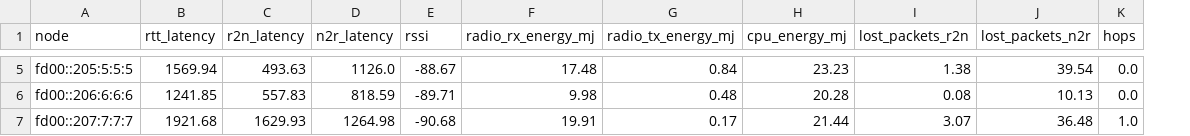
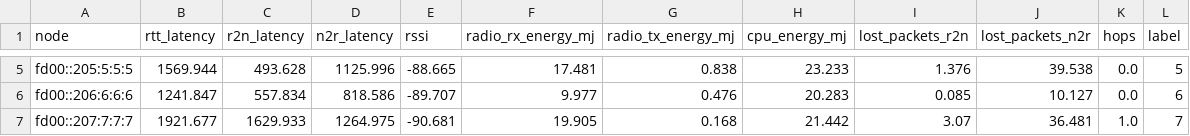
Before and after one commit to JunioCesarFerreira/cooja-tools, a CSV file: log-analysis/output/cooja_means.csv, drawn as a sheet; only a part is shown, gaps mark what is left out; the diff covers the shown part only; the diff names each change by its address in the sheet, - before the commit and + after, or states it on an @@ line.

```diff
--- a/log-analysis/output/cooja_means.csv
+++ b/log-analysis/output/cooja_means.csv
+column L (label), rows 5-7: 5 | 6 | 7
-B5 (rtt_latency): 1569.94
+B5 (rtt_latency): 1569.944
-C5 (r2n_latency): 493.63
+C5 (r2n_latency): 493.628
-D5 (n2r_latency): 1126.0
+D5 (n2r_latency): 1125.996
-E5 (rssi): -88.67
+E5 (rssi): -88.665
-F5 (radio_rx_energy_mj): 17.48
+F5 (radio_rx_energy_mj): 17.481
-G5 (radio_tx_energy_mj): 0.84
+G5 (radio_tx_energy_mj): 0.838
-H5 (cpu_energy_mj): 23.23
+H5 (cpu_energy_mj): 23.233
-I5 (lost_packets_r2n): 1.38
+I5 (lost_packets_r2n): 1.376
-J5 (lost_packets_n2r): 39.54
+J5 (lost_packets_n2r): 39.538
-B6 (rtt_latency): 1241.85
+B6 (rtt_latency): 1241.847
-C6 (r2n_latency): 557.83
+C6 (r2n_latency): 557.834
-D6 (n2r_latency): 818.59
+D6 (n2r_latency): 818.586
-E6 (rssi): -89.71
+E6 (rssi): -89.707
-F6 (radio_rx_energy_mj): 9.98
+F6 (radio_rx_energy_mj): 9.977
-G6 (radio_tx_energy_mj): 0.48
+G6 (radio_tx_energy_mj): 0.476
-H6 (cpu_energy_mj): 20.28
+H6 (cpu_energy_mj): 20.283
-I6 (lost_packets_r2n): 0.08
+I6 (lost_packets_r2n): 0.085
-J6 (lost_packets_n2r): 10.13
+J6 (lost_packets_n2r): 10.127
-B7 (rtt_latency): 1921.68
+B7 (rtt_latency): 1921.677
-C7 (r2n_latency): 1629.93
+C7 (r2n_latency): 1629.933
-D7 (n2r_latency): 1264.98
+D7 (n2r_latency): 1264.975
-E7 (rssi): -90.68
+E7 (rssi): -90.681
-F7 (radio_rx_energy_mj): 19.91
+F7 (radio_rx_energy_mj): 19.905
-G7 (radio_tx_energy_mj): 0.17
+G7 (radio_tx_energy_mj): 0.168
-H7 (cpu_energy_mj): 21.44
+H7 (cpu_energy_mj): 21.442
-J7 (lost_packets_n2r): 36.48
+J7 (lost_packets_n2r): 36.481
```
Also changed, not shown: 110 edited cells elsewhere in this file, 13 other files.
